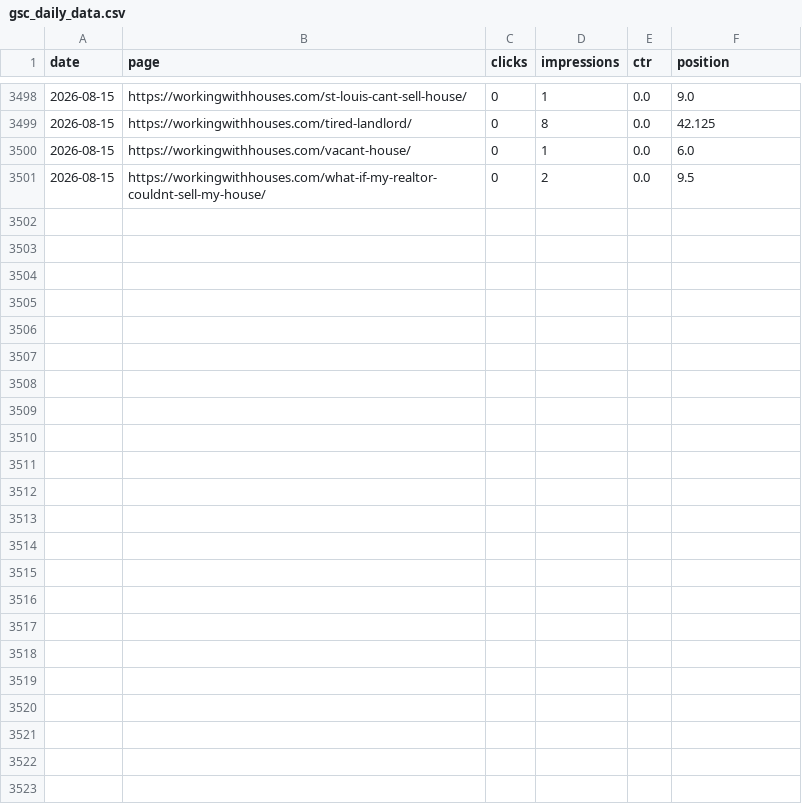
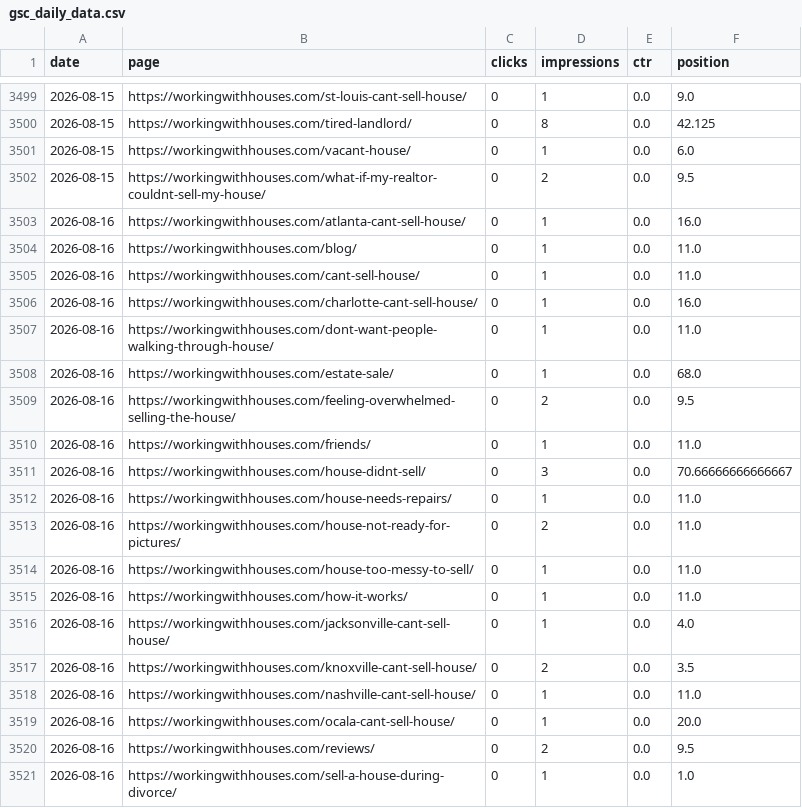
Before and after one commit to figlesias7/GSC-Tracker, a CSV file: data/gsc_daily_data.csv, drawn as a sheet; only a part is shown, gaps mark what is left out; the diff covers the shown part only; the diff names each change by its address in the sheet, - before the commit and + after, or states it on an @@ line.

```diff
--- a/data/gsc_daily_data.csv
+++ b/data/gsc_daily_data.csv
+row 3503: 2026-08-16 | https://workingwithhouses.com/atlanta-cant-sell-house/ | 0 | 1 | 0.0 | 16.0
+row 3504: 2026-08-16 | https://workingwithhouses.com/blog/ | 0 | 1 | 0.0 | 11.0
+row 3505: 2026-08-16 | https://workingwithhouses.com/cant-sell-house/ | 0 | 1 | 0.0 | 11.0
+row 3506: 2026-08-16 | https://workingwithhouses.com/charlotte-cant-sell-house/ | 0 | 1 | 0.0 | 16.0
+row 3507: 2026-08-16 | https://workingwithhouses.com/dont-want-people-walking-through-house/ | 0 | 1 | 0.0 | 11.0
+row 3508: 2026-08-16 | https://workingwithhouses.com/estate-sale/ | 0 | 1 | 0.0 | 68.0
+row 3509: 2026-08-16 | https://workingwithhouses.com/feeling-overwhelmed-selling-the-house/ | 0 | 2 | 0.0 | 9.5
+row 3510: 2026-08-16 | https://workingwithhouses.com/friends/ | 0 | 1 | 0.0 | 11.0
+row 3511: 2026-08-16 | https://workingwithhouses.com/house-didnt-sell/ | 0 | 3 | 0.0 | 70.66666666666667
+row 3512: 2026-08-16 | https://workingwithhouses.com/house-needs-repairs/ | 0 | 1 | 0.0 | 11.0
+row 3513: 2026-08-16 | https://workingwithhouses.com/house-not-ready-for-pictures/ | 0 | 2 | 0.0 | 11.0
+row 3514: 2026-08-16 | https://workingwithhouses.com/house-too-messy-to-sell/ | 0 | 1 | 0.0 | 11.0
+row 3515: 2026-08-16 | https://workingwithhouses.com/how-it-works/ | 0 | 1 | 0.0 | 11.0
+row 3516: 2026-08-16 | https://workingwithhouses.com/jacksonville-cant-sell-house/ | 0 | 1 | 0.0 | 4.0
+row 3517: 2026-08-16 | https://workingwithhouses.com/knoxville-cant-sell-house/ | 0 | 2 | 0.0 | 3.5
+row 3518: 2026-08-16 | https://workingwithhouses.com/nashville-cant-sell-house/ | 0 | 1 | 0.0 | 11.0
+row 3519: 2026-08-16 | https://workingwithhouses.com/ocala-cant-sell-house/ | 0 | 1 | 0.0 | 20.0
+row 3520: 2026-08-16 | https://workingwithhouses.com/reviews/ | 0 | 2 | 0.0 | 9.5
+row 3521: 2026-08-16 | https://workingwithhouses.com/sell-a-house-during-divorce/ | 0 | 1 | 0.0 | 1.0
```
Also changed, not shown: 13 added rows elsewhere in this file, 1 other file.
